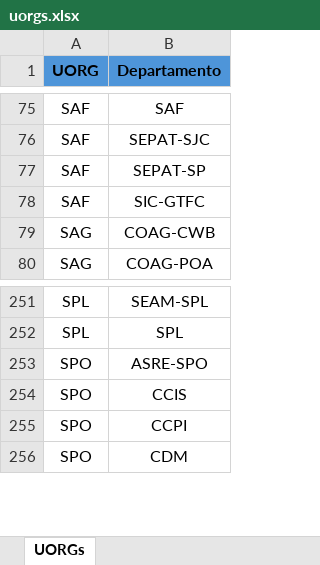
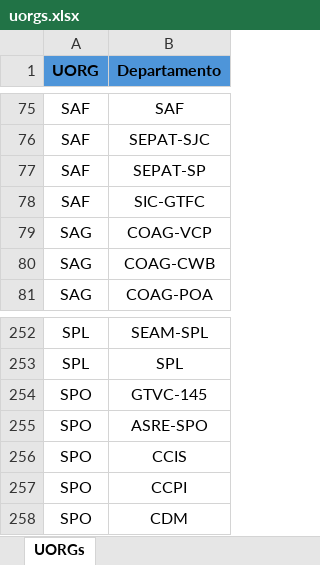
Before and after one commit to LuizBeltrao90/LGPD_SEI, an Excel workbook: uorgs.xlsx, sheet UORGs, drawn as a sheet; only a part is shown, gaps mark what is left out; values as stored, in another font and other column widths than the file's, no borders; the diff names each change by its address in the sheet, - before the commit and + after, or states it on an @@ line.

```diff
--- a/uorgs.xlsx (sheet UORGs)
+++ b/uorgs.xlsx (sheet UORGs)
+row 79: SAG | COAG-VCP
+row 254: SPO | GTVC-145
```
Also changed, not shown: ocorrencias.xlsx.
